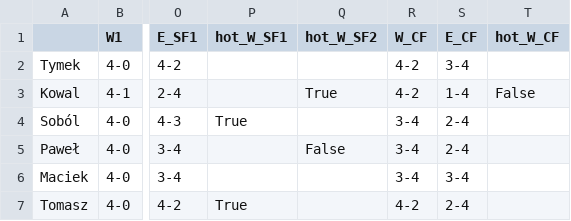
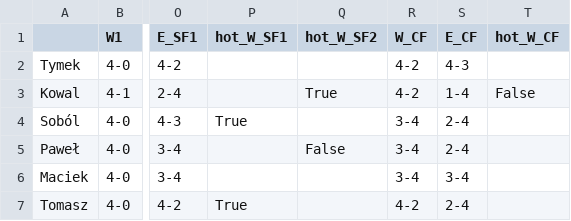
Before and after one commit to tymekwieczor1/nba-playoffy, a CSV file: wyniki.csv, drawn as a sheet; only a part is shown, gaps mark what is left out; the diff names each change by its address in the sheet, - before the commit and + after, or states it on an @@ line.

Commit message:
Auto-update wyniki.csv

```diff
--- a/wyniki.csv
+++ b/wyniki.csv
-S2 (E_CF): 3-4
+S2 (E_CF): 4-3
```
